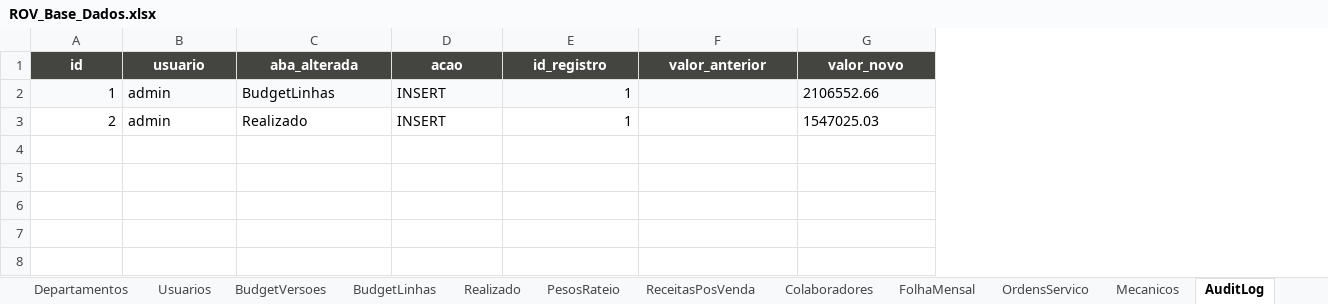
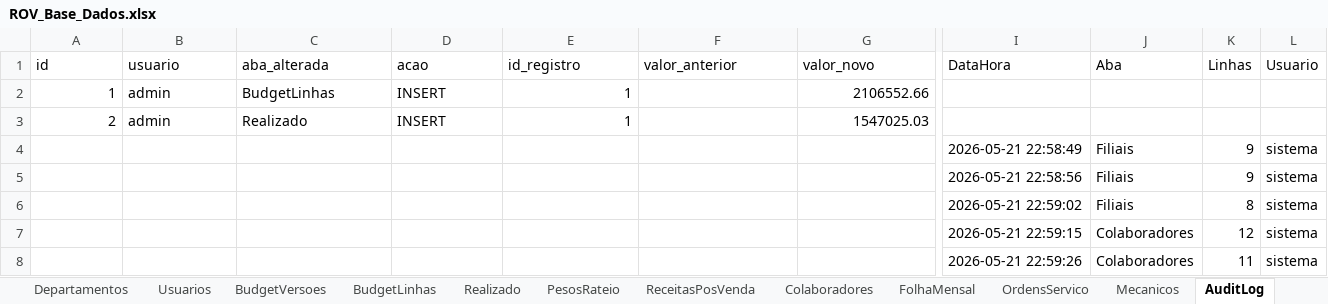
Before and after one commit to cleitonsecullumconsultoria-lab/Sistema-Or-amentario, an Excel workbook: data/ROV_Base_Dados.xlsx, sheet AuditLog, drawn as a sheet; only a part is shown, gaps mark what is left out; values as stored, in another font and other column widths than the file's, no borders; rows hold the shown columns only; the diff covers the shown part only; the diff names each change by its address in the sheet, - before the commit and + after, or states it on an @@ line.

```diff
--- a/data/ROV_Base_Dados.xlsx (sheet AuditLog)
+++ b/data/ROV_Base_Dados.xlsx (sheet AuditLog)
+column I (DataHora), empty
+column J (Aba), empty
+column K (Linhas), empty
+column L (Usuario), empty
@@ A1:G1 fill: #444441 → none, bold: on → off, text colour: #FFFFFF → black, alignment: center → left @@
-A2:G2 fill: #F8FAFB
+A2:G2 fill: none
-G2:G3 alignment: left
+G2:G3 alignment: right
+row 4:  |  |  |  |  |  |  | 2026-05-21 22:58:49 | Filiais | 9 | sistema
+row 5:  |  |  |  |  |  |  | 2026-05-21 22:58:56 | Filiais | 9 | sistema
+row 6:  |  |  |  |  |  |  | 2026-05-21 22:59:02 | Filiais | 8 | sistema
+row 7:  |  |  |  |  |  |  | 2026-05-21 22:59:15 | Colaboradores | 12 | sistema
+row 8:  |  |  |  |  |  |  | 2026-05-21 22:59:26 | Colaboradores | 11 | sistema
```
Also changed, not shown: cell formats elsewhere in this sheet, sheet Colaboradores, sheet Filiais.
